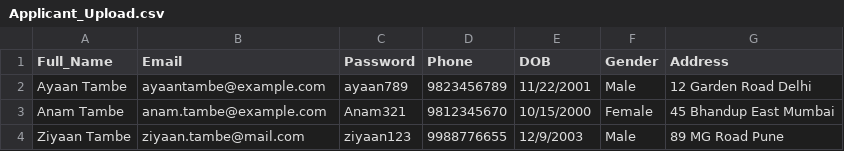
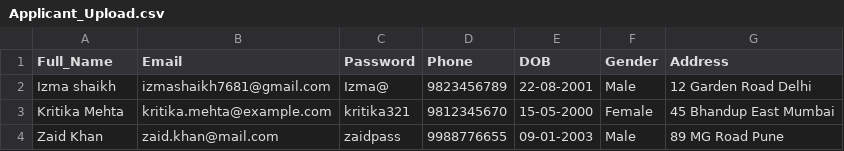
Before and after one commit to Kashaf07/Examination_Portal, a CSV file: backend/uploads/students/Applicant_Upload.csv, drawn as a sheet.

```diff
--- a/backend/uploads/students/Applicant_Upload.csv
+++ b/backend/uploads/students/Applicant_Upload.csv
@@ -1,4 +1,4 @@
 Full_Name,Email,Password,Phone,DOB,Gender,Address
-Ayaan Tambe,ayaantambe@example.com,ayaan789,9823456789,11/22/2001,Male,12 Garden Road Delhi
-Anam Tambe,anam.tambe@example.com,Anam321,9812345670,10/15/2000,Female,45 Bhandup East Mumbai
-Ziyaan Tambe,ziyaan.tambe@mail.com,ziyaan123,9988776655,12/9/2003,Male,89 MG Road Pune
+Izma shaikh,izmashaikh7681@gmail.com,Izma@,9823456789,22-08-2001,Male,12 Garden Road Delhi
+Kritika Mehta,kritika.mehta@example.com,kritika321,9812345670,15-05-2000,Female,45 Bhandup East Mumbai
+Zaid Khan,zaid.khan@mail.com,zaidpass,9988776655,09-01-2003,Male,89 MG Road Pune
```
Also changed, not shown: 3 other files.
